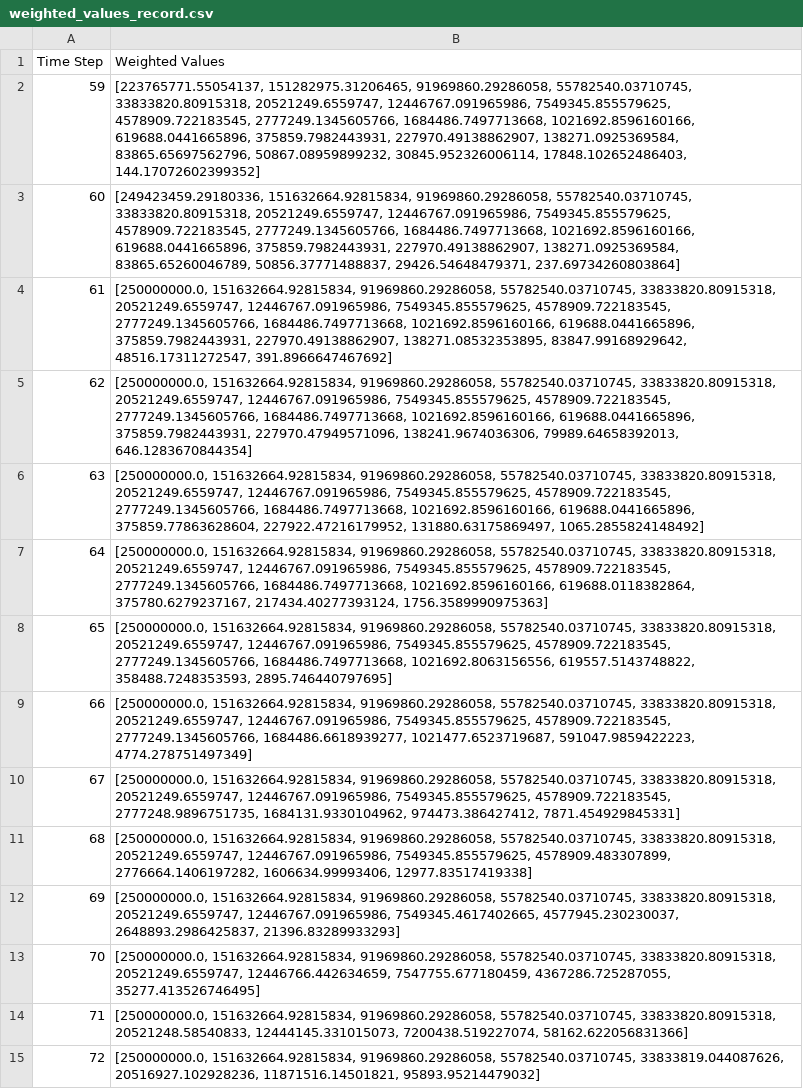
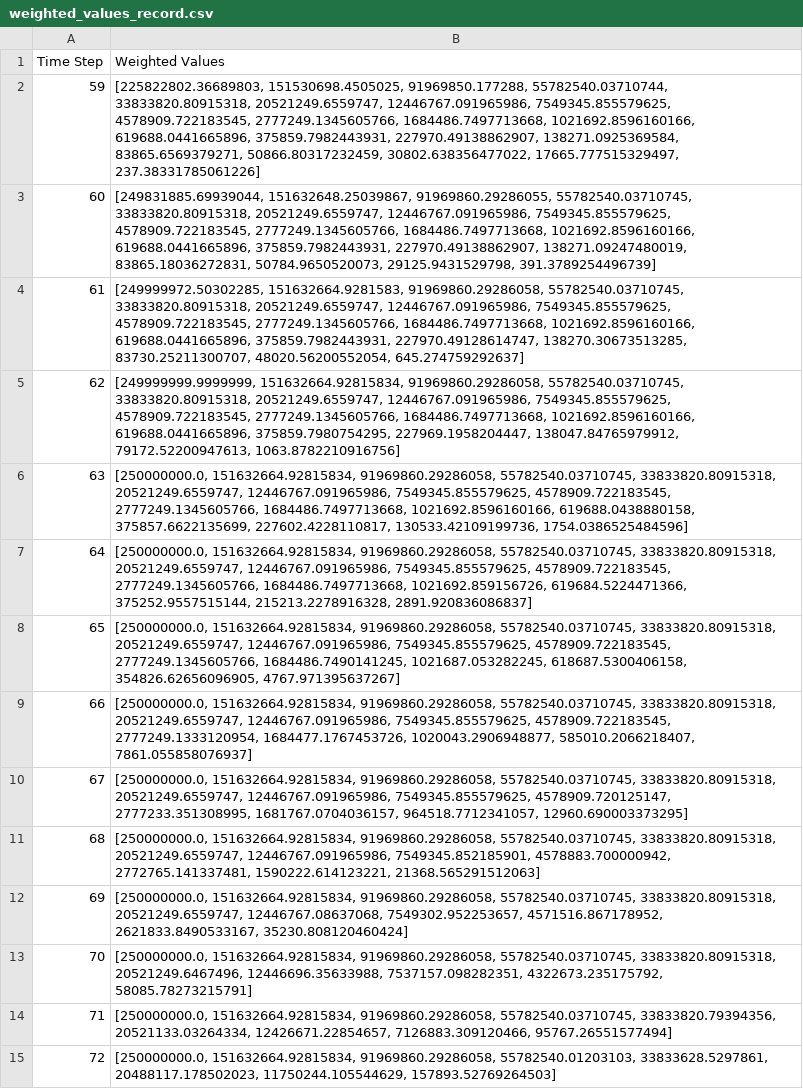
Before and after one commit to JariCD05/Link_Selection_Model, a CSV file: CSV/weighted_values_record.csv, drawn as a sheet; only a part is shown; the diff covers the shown part only; the diff names each change by its address in the sheet, - before the commit and + after, or states it on an @@ line.

```diff
--- a/CSV/weighted_values_record.csv
+++ b/CSV/weighted_values_record.csv
-B2 (Weighted Values): [223765771.55054137, 151282975.31206465, 91969860.29286058, 55782540.03710745, 33833820.80915318, 20521249.6559747, 12446767.091965986, 7549345.855579625, 4578909.722183545, 2777249.1345605766, 1684486.7497713668, 1021692.8596160166, 619688.0441665896, 375859.7982443931, 227970.49138862907, 138271.0925369584, 83865.65697562796, 50867.08959899232, 30845.952326006114, 17848.102652486403, 144.17072602399352]
+B2 (Weighted Values): [225822802.36689803, 151530698.4505025, 91969850.177288, 55782540.03710744, 33833820.80915318, 20521249.6559747, 12446767.091965986, 7549345.855579625, 4578909.722183545, 2777249.1345605766, 1684486.7497713668, 1021692.8596160166, 619688.0441665896, 375859.7982443931, 227970.49138862907, 138271.0925369584, 83865.6569379271, 50866.80317232459, 30802.638356477022, 17665.777515329497, 237.38331785061226]
-B3 (Weighted Values): [249423459.29180336, 151632664.92815834, 91969860.29286058, 55782540.03710745, 33833820.80915318, 20521249.6559747, 12446767.091965986, 7549345.855579625, 4578909.722183545, 2777249.1345605766, 1684486.7497713668, 1021692.8596160166, 619688.0441665896, 375859.7982443931, 227970.49138862907, 138271.0925369584, 83865.65260046789, 50856.37771488837, 29426.54648479371, 237.69734260803864]
+B3 (Weighted Values): [249831885.69939044, 151632648.25039867, 91969860.29286055, 55782540.03710745, 33833820.80915318, 20521249.6559747, 12446767.091965986, 7549345.855579625, 4578909.722183545, 2777249.1345605766, 1684486.7497713668, 1021692.8596160166, 619688.0441665896, 375859.7982443931, 227970.49138862907, 138271.09247480019, 83865.18036272831, 50784.9650520073, 29125.9431529798, 391.3789254496739]
-B4 (Weighted Values): [250000000.0, 151632664.92815834, 91969860.29286058, 55782540.03710745, 33833820.80915318, 20521249.6559747, 12446767.091965986, 7549345.855579625, 4578909.722183545, 2777249.1345605766, 1684486.7497713668, 1021692.8596160166, 619688.0441665896, 375859.7982443931, 227970.49138862907, 138271.08532353895, 83847.99168929642, 48516.17311272547, 391.8966647467692]
+B4 (Weighted Values): [249999972.50302285, 151632664.9281583, 91969860.29286058, 55782540.03710745, 33833820.80915318, 20521249.6559747, 12446767.091965986, 7549345.855579625, 4578909.722183545, 2777249.1345605766, 1684486.7497713668, 1021692.8596160166, 619688.0441665896, 375859.7982443931, 227970.49128614747, 138270.30673513285, 83730.25211300707, 48020.56200552054, 645.274759292637]
-B5 (Weighted Values): [250000000.0, 151632664.92815834, 91969860.29286058, 55782540.03710745, 33833820.80915318, 20521249.6559747, 12446767.091965986, 7549345.855579625, 4578909.722183545, 2777249.1345605766, 1684486.7497713668, 1021692.8596160166, 619688.0441665896, 375859.7982443931, 227970.47949571096, 138241.9674036306, 79989.64658392013, 646.1283670844354]
+B5 (Weighted Values): [249999999.9999999, 151632664.92815834, 91969860.29286058, 55782540.03710745, 33833820.80915318, 20521249.6559747, 12446767.091965986, 7549345.855579625, 4578909.722183545, 2777249.1345605766, 1684486.7497713668, 1021692.8596160166, 619688.0441665896, 375859.7980754295, 227969.1958204447, 138047.84765979912, 79172.52200947613, 1063.8782210916756]
-B6 (Weighted Values): …1684486.7497713668, 1021692.8596160166, 619688.0441665896, 375859.77863628604, 227922.47216179952, 131880.63175869497, 1065.2855824148492]
+B6 (Weighted Values): …1684486.7497713668, 1021692.8596160166, 619688.0438880158, 375857.6622135699, 227602.4228110817, 130533.42109199736, 1754.0386525484596]
-B7 (Weighted Values): …2777249.1345605766, 1684486.7497713668, 1021692.8596160166, 619688.0118382864, 375780.6279237167, 217434.40277393124, 1756.3589990975363]
+B7 (Weighted Values): …2777249.1345605766, 1684486.7497713668, 1021692.859156726, 619684.5224471366, 375252.9557515144, 215213.2278916328, 2891.920836086837]
-B8 (Weighted Values): …4578909.722183545, 2777249.1345605766, 1684486.7497713668, 1021692.8063156556, 619557.5143748822, 358488.7248353593, 2895.746440797695]
+B8 (Weighted Values): …4578909.722183545, 2777249.1345605766, 1684486.7490141245, 1021687.053282245, 618687.5300406158, 354826.62656096905, 4767.971395637267]
-B9 (Weighted Values): …7549345.855579625, 4578909.722183545, 2777249.1345605766, 1684486.6618939277, 1021477.6523719687, 591047.9859422223, 4774.278751497349]
+B9 (Weighted Values): …7549345.855579625, 4578909.722183545, 2777249.1333120954, 1684477.1767453726, 1020043.2906948877, 585010.2066218407, 7861.055858076937]
-B10 (Weighted Values): …12446767.091965986, 7549345.855579625, 4578909.722183545, 2777248.9896751735, 1684131.9330104962, 974473.386427412, 7871.454929845331]
+B10 (Weighted Values): …12446767.091965986, 7549345.855579625, 4578909.720125147, 2777233.351308995, 1681767.0704036157, 964518.7712341057, 12960.690003373295]
-B11 (Weighted Values): …20521249.6559747, 12446767.091965986, 7549345.855579625, 4578909.483307899, 2776664.1406197282, 1606634.99993406, 12977.83517419338]
+B11 (Weighted Values): …20521249.6559747, 12446767.091965986, 7549345.852185901, 4578883.700000942, 2772765.141337481, 1590222.614123221, 21368.565291512063]
-B12 (Weighted Values): …33833820.80915318, 20521249.6559747, 12446767.091965986, 7549345.4617402665, 4577945.230230037, 2648893.2986425837, 21396.83289933293]
+B12 (Weighted Values): …33833820.80915318, 20521249.6559747, 12446767.08637068, 7549302.952253657, 4571516.867178952, 2621833.8490533167, 35230.808120460424]
-B13 (Weighted Values): …55782540.03710745, 33833820.80915318, 20521249.6559747, 12446766.442634659, 7547755.677180459, 4367286.725287055, 35277.413526746495]
+B13 (Weighted Values): …55782540.03710745, 33833820.80915318, 20521249.6467496, 12446696.35633988, 7537157.098282351, 4322673.235175792, 58085.78273215791]
-B14 (Weighted Values): …91969860.29286058, 55782540.03710745, 33833820.80915318, 20521248.58540833, 12444145.331015073, 7200438.519227074, 58162.622056831366]
+B14 (Weighted Values): …91969860.29286058, 55782540.03710745, 33833820.79394356, 20521133.03264334, 12426671.22854657, 7126883.309120466, 95767.26551577494]
-B15 (Weighted Values): …151632664.92815834, 91969860.29286058, 55782540.03710745, 33833819.044087626, 20516927.102928236, 11871516.14501821, 95893.95214479032]
+B15 (Weighted Values): …151632664.92815834, 91969860.29286058, 55782540.01203103, 33833628.5297861, 20488117.178502023, 11750244.105544629, 157893.52769264503]
```
Also changed, not shown: 56 edited cells elsewhere in this file, CSV/decay_included_throughput_performance.csv, CSV/satellite_performance.csv, 5 other files.
